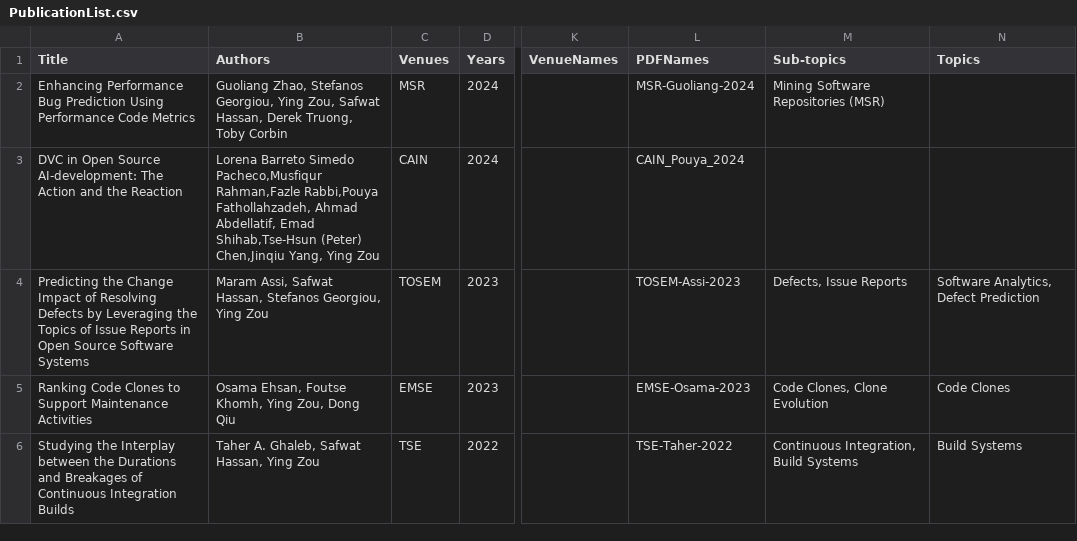
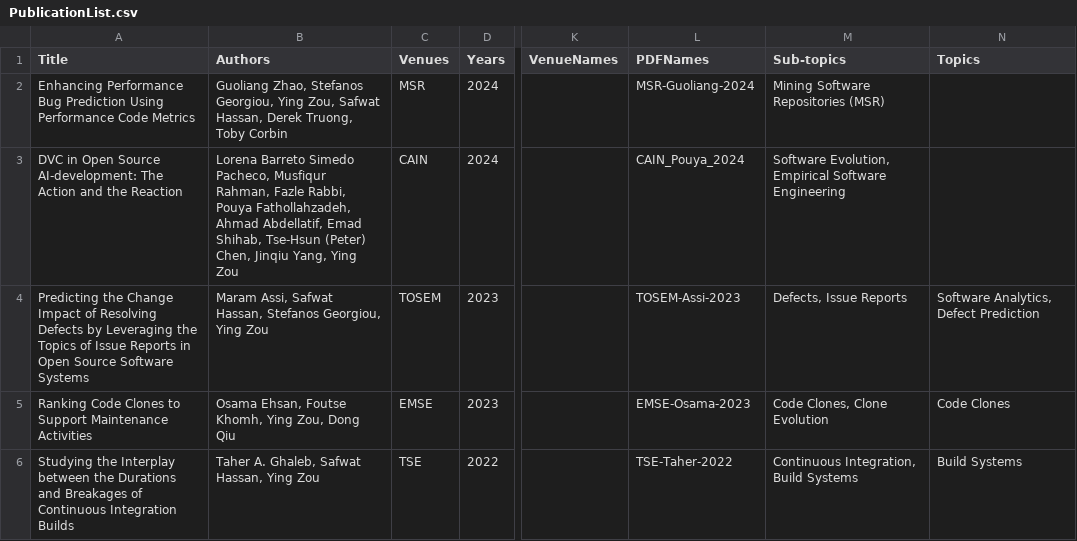
Before and after one commit to seal-queensu/seal-queensu.github.io, a CSV file: publications/PublicationList.csv, drawn as a sheet; only a part is shown, gaps mark what is left out; the diff names each change by its address in the sheet, - before the commit and + after, or states it on an @@ line.

Commit message:
Update PublicationList.csv

```diff
--- a/publications/PublicationList.csv
+++ b/publications/PublicationList.csv
-B3 (Authors): …Barreto Simedo Pacheco,Musfiqur Rahman,Fazle Rabbi,Pouya Fathollahzadeh, Ahmad Abdellatif, Emad Shihab,Tse-Hsun (Peter) Chen,Jinqiu Yang, Ying…
+B3 (Authors): …Barreto Simedo Pacheco, Musfiqur Rahman, Fazle Rabbi, Pouya Fathollahzadeh, Ahmad Abdellatif, Emad Shihab, Tse-Hsun (Peter) Chen, Jinqiu Yang, Ying…
-M3 (Sub-topics): (empty)
+M3 (Sub-topics): Software Evolution, Empirical Software Engineering
```
